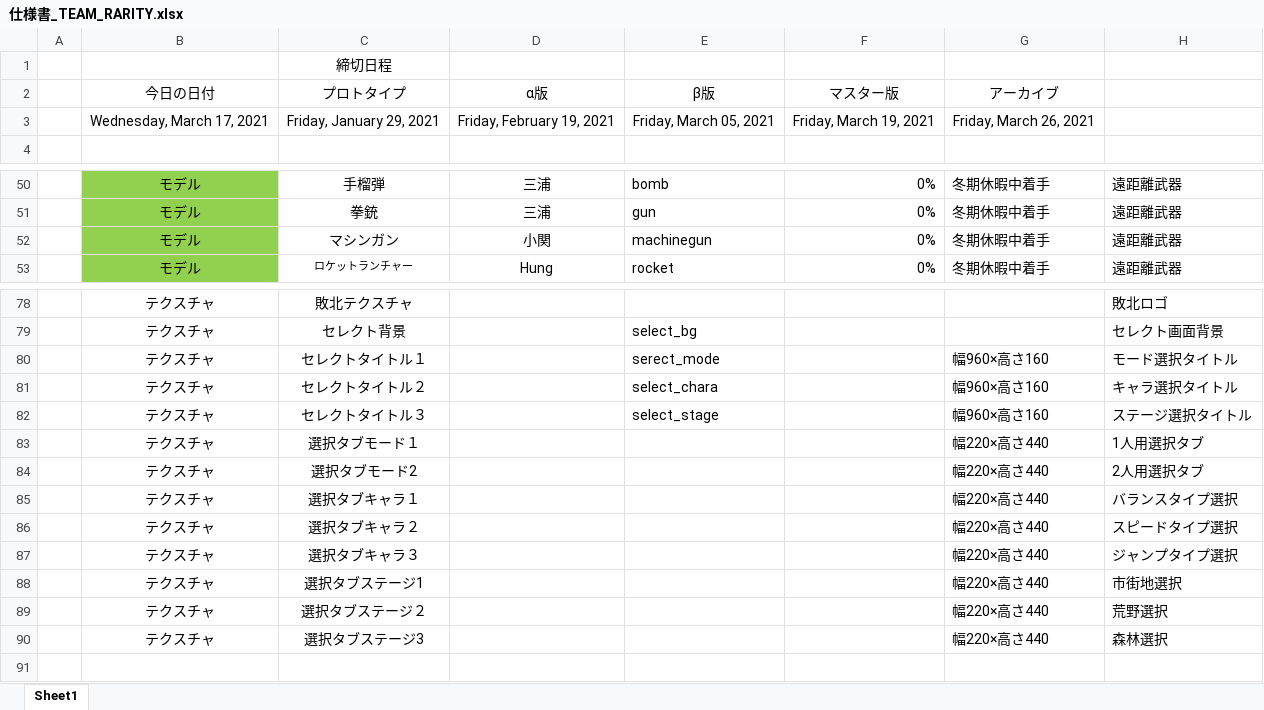
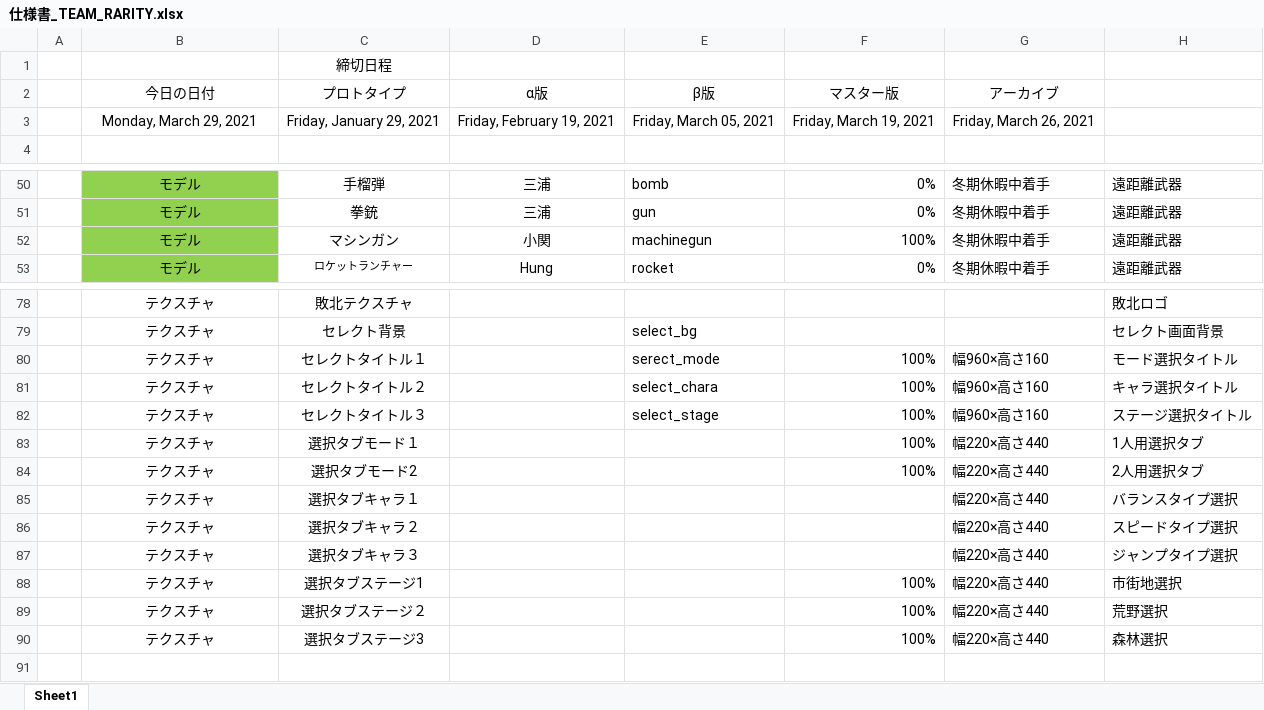
Before and after one commit to reima22/game_3DteamC, an Excel workbook: 3Dゲーム制作/仕様書/仕様書_TEAM_RARITY.xlsx, sheet Sheet1, drawn as a sheet; only a part is shown, gaps mark what is left out; values as stored, in another font and other column widths than the file's, no borders; charts and pictures and conditional formats not drawn; the diff names each change by its address in the sheet, - before the commit and + after, or states it on an @@ line.

Commit message:
記入

```diff
--- a/3Dゲーム制作/仕様書/仕様書_TEAM_RARITY.xlsx (sheet Sheet1)
+++ b/3Dゲーム制作/仕様書/仕様書_TEAM_RARITY.xlsx (sheet Sheet1)
-B3 (今日の日付): Wednesday, March 17, 2021
+B3 (今日の日付): Monday, March 29, 2021
-F52 (マスター版): 0%
+F52 (マスター版): 100%
-F80:F84 (マスター版): (empty)
+F80:F84 (マスター版): 100%
-F88:F90 (マスター版): (empty)
+F88:F90 (マスター版): 100%
```
